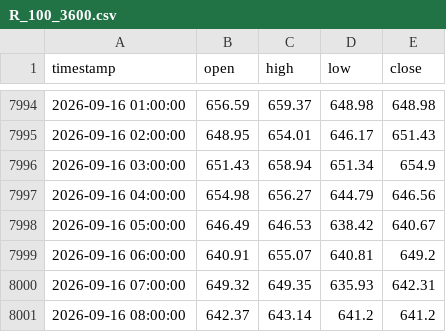
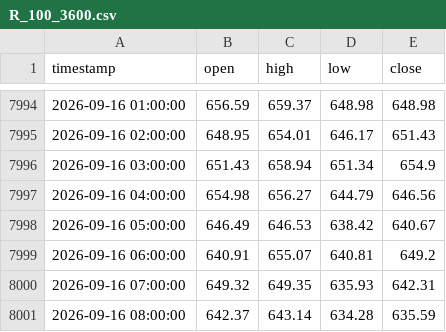
Before and after one commit to Anesu550/synthetics-bot, a CSV file: candle_cache/R_100_3600.csv, drawn as a sheet; only a part is shown, gaps mark what is left out.

```diff
--- a/candle_cache/R_100_3600.csv
+++ b/candle_cache/R_100_3600.csv
@@ -8000,2 +8000,2 @@ timestamp,open,high,low,close
 2026-09-16 07:00:00,649.32,649.35,635.93,642.31
-2026-09-16 08:00:00,642.37,643.14,641.2,641.2
+2026-09-16 08:00:00,642.37,643.14,634.28,635.59
```
Also changed, not shown: candle_cache/BOOM500_14400.csv, candle_cache/BOOM500_3600.csv, 14 other files.
